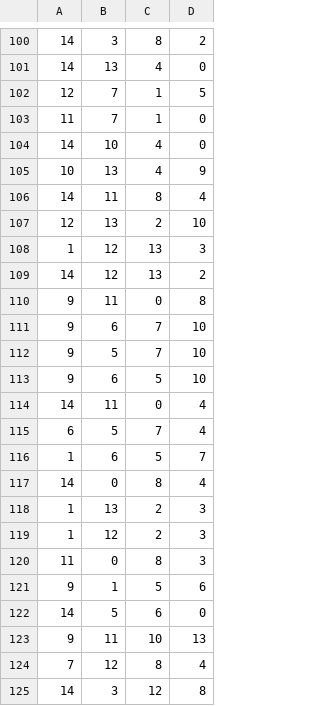
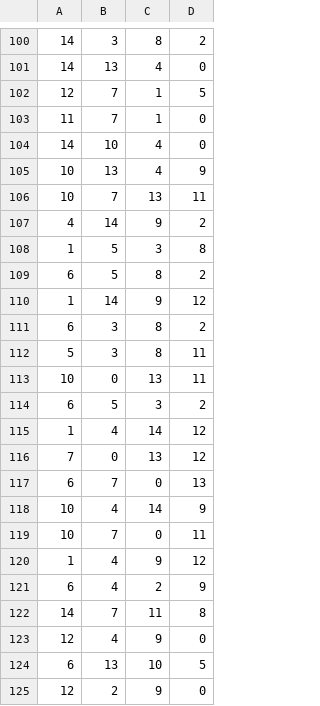
Before and after one commit to gt-rail-internal/dcist-structure-from-noise, a CSV file: netlogo/tools/graph-small-graph-h-02.csv, drawn as a sheet; only a part is shown, gaps mark what is left out; the shorter side is filled out with more unchanged rows; the diff covers the shown part only.

```diff
--- a/netlogo/tools/graph-small-graph-h-02.csv
+++ b/netlogo/tools/graph-small-graph-h-02.csv
@@ -105 +105,21 @@
 10,13,4,9
+10,7,13,11
+4,14,9,2
+1,5,3,8
+6,5,8,2
+1,14,9,12
+6,3,8,2
+5,3,8,11
+10,0,13,11
+6,5,3,2
+1,4,14,12
+7,0,13,12
+6,7,0,13
+10,4,14,9
+10,7,0,11
+1,4,9,12
+6,4,2,9
+14,7,11,8
+12,4,9,0
+6,13,10,5
+12,2,9,0
```
Also changed, not shown: 10 added rows elsewhere in this file, netlogo/tools/cluster-small-graph-h-02.csv, 10 other files.
